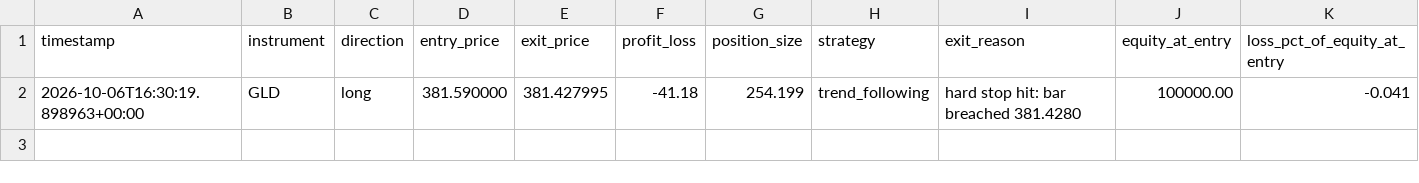
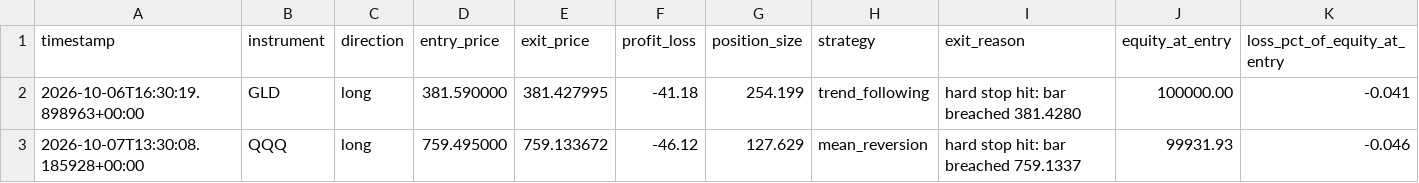
Before and after one commit to manchalasudharshan/alpaca-trading-bot, a CSV file: trades.csv, drawn as a sheet; the diff names each change by its address in the sheet, - before the commit and + after, or states it on an @@ line.

```diff
--- a/trades.csv
+++ b/trades.csv
+row 3: 2026-10-07T13:30:08.185928+00:00 | QQQ | long | 759.495000 | 759.133672 | -46.12 | 127.629 | mean_reversion | hard stop hit: bar breached 759.1337 | 99931.93 | -0.046
```
Also changed, not shown: 3 other files.
